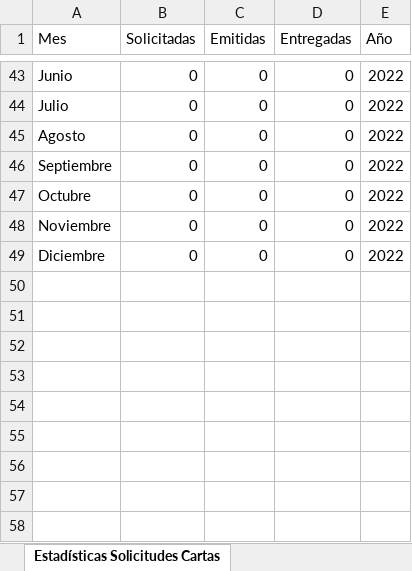
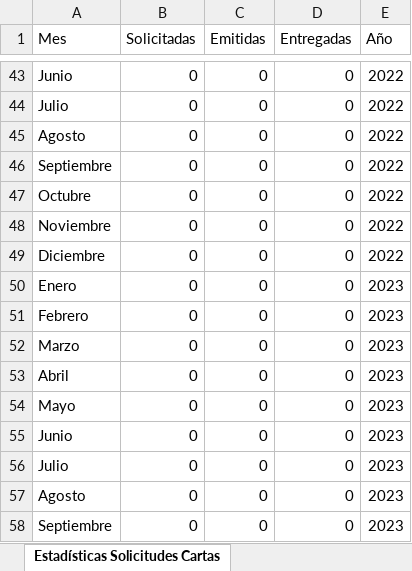
Before and after one commit to jpcncc/Datos-Abiertos-CNCC, an Excel workbook: Estadísticas Solicitudes Cartas MDL, CNCCDL, 2019.xlsx, sheet Estadísticas Solicitudes Cartas, drawn as a sheet; only a part is shown, gaps mark what is left out; values as stored, in another font and other column widths than the file's, no borders; the diff names each change by its address in the sheet, - before the commit and + after, or states it on an @@ line.

```diff
--- a/Estadísticas Solicitudes Cartas MDL, CNCCDL, 2019.xlsx (sheet Estadísticas Solicitudes Cartas)
+++ b/Estadísticas Solicitudes Cartas MDL, CNCCDL, 2019.xlsx (sheet Estadísticas Solicitudes Cartas)
+row 50: Enero | 0 | 0 | 0 | 2023
+row 51: Febrero | 0 | 0 | 0 | 2023
+row 52: Marzo | 0 | 0 | 0 | 2023
+row 53: Abril | 0 | 0 | 0 | 2023
+row 54: Mayo | 0 | 0 | 0 | 2023
+row 55: Junio | 0 | 0 | 0 | 2023
+row 56: Julio | 0 | 0 | 0 | 2023
+row 57: Agosto | 0 | 0 | 0 | 2023
+row 58: Septiembre | 0 | 0 | 0 | 2023
```
Also changed, not shown: Estadísticas Solicitudes Información NAMAs, CNCCDL, 2019.xlsx, Estadísticas Solicitudes OAI, CNCCDL, 2019-2022.xlsx, 9 other files.
